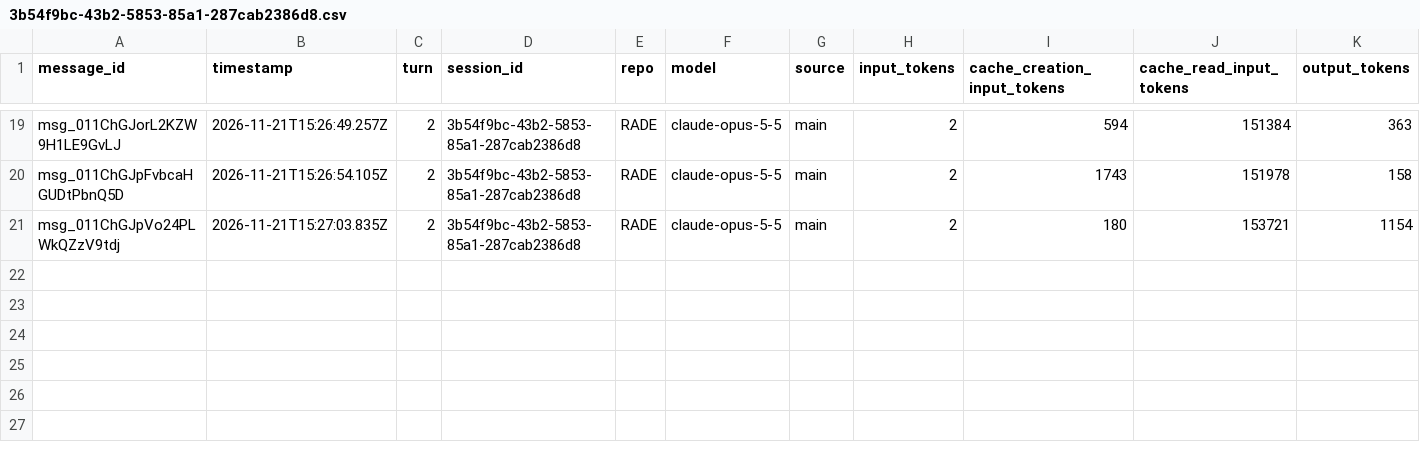
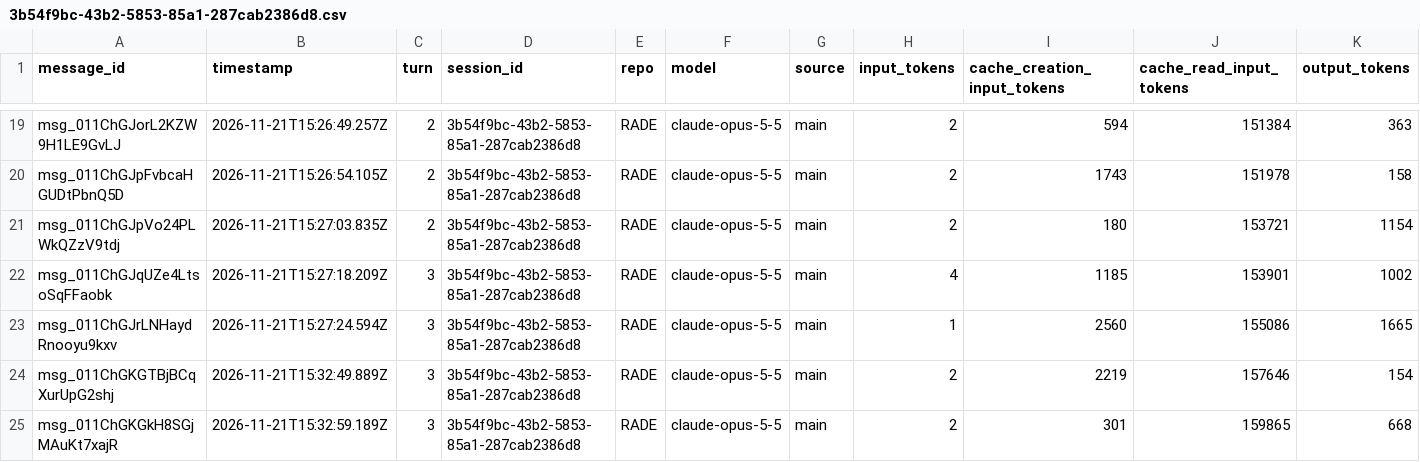
Before and after one commit to rhope-ops/RADE, a CSV file: sessions/3b54f9bc-43b2-5853-85a1-287cab2386d8.csv, drawn as a sheet; only a part is shown, gaps mark what is left out; the diff names each change by its address in the sheet, - before the commit and + after, or states it on an @@ line.

```diff
--- a/sessions/3b54f9bc-43b2-5853-85a1-287cab2386d8.csv
+++ b/sessions/3b54f9bc-43b2-5853-85a1-287cab2386d8.csv
+row 22: msg_011ChGJqUZe4LtsoSqFFaobk | 2026-11-21T15:27:18.209Z | 3 | 3b54f9bc-43b2-5853-85a1-287cab2386d8 | RADE | claude-opus-5-5 | main | 4 | 1185 | 153901 | 1002
+row 23: msg_011ChGJrLNHaydRnooyu9kxv | 2026-11-21T15:27:24.594Z | 3 | 3b54f9bc-43b2-5853-85a1-287cab2386d8 | RADE | claude-opus-5-5 | main | 1 | 2560 | 155086 | 1665
+row 24: msg_011ChGKGTBjBCqXurUpG2shj | 2026-11-21T15:32:49.889Z | 3 | 3b54f9bc-43b2-5853-85a1-287cab2386d8 | RADE | claude-opus-5-5 | main | 2 | 2219 | 157646 | 154
+row 25: msg_011ChGKGkH8SGjMAuKt7xajR | 2026-11-21T15:32:59.189Z | 3 | 3b54f9bc-43b2-5853-85a1-287cab2386d8 | RADE | claude-opus-5-5 | main | 2 | 301 | 159865 | 668
```
